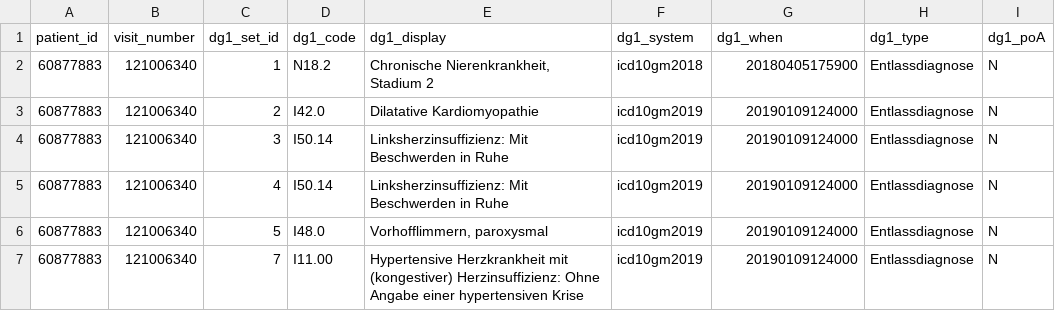
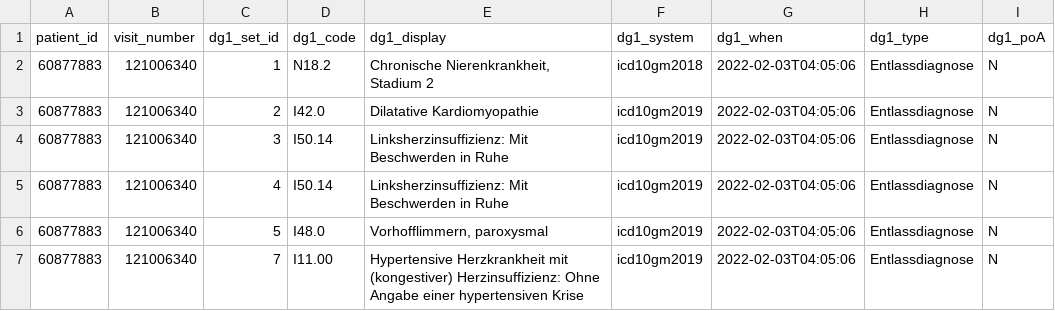
Before and after one commit to bhaarbrandt/nifitest, a CSV file: Cardio_BAR_diagnoses_2.csv, drawn as a sheet.

Commit message:
Update Cardio_BAR_diagnoses_2.csv
time format

```diff
--- a/Cardio_BAR_diagnoses_2.csv
+++ b/Cardio_BAR_diagnoses_2.csv
@@ -1,7 +1,7 @@
 patient_id,visit_number,dg1_set_id,dg1_code,dg1_display,dg1_system,dg1_when,dg1_type,dg1_poA
-60877883,121006340,1,N18.2,"Chronische Nierenkrankheit, Stadium 2",icd10gm2018,20180405175900,Entlassdiagnose,N
-60877883,121006340,2,I42.0,Dilatative Kardiomyopathie,icd10gm2019,20190109124000,Entlassdiagnose,N
-60877883,121006340,3,I50.14,Linksherzinsuffizienz: Mit Beschwerden in Ruhe,icd10gm2019,20190109124000,Entlassdiagnose,N
-60877883,121006340,4,I50.14,Linksherzinsuffizienz: Mit Beschwerden in Ruhe,icd10gm2019,20190109124000,Entlassdiagnose,N
-60877883,121006340,5,I48.0,"Vorhofflimmern, paroxysmal",icd10gm2019,20190109124000,Entlassdiagnose,N
-60877883,121006340,7,I11.00,Hypertensive Herzkrankheit mit (kongestiver) Herzinsuffizienz: Ohne Angabe einer hypertensiven Krise,icd10gm2019,20190109124000,Entlassdiagnose,N
+60877883,121006340,1,N18.2,"Chronische Nierenkrankheit, Stadium 2",icd10gm2018,2022-02-03T04:05:06,Entlassdiagnose,N
+60877883,121006340,2,I42.0,Dilatative Kardiomyopathie,icd10gm2019,2022-02-03T04:05:06,Entlassdiagnose,N
+60877883,121006340,3,I50.14,Linksherzinsuffizienz: Mit Beschwerden in Ruhe,icd10gm2019,2022-02-03T04:05:06,Entlassdiagnose,N
+60877883,121006340,4,I50.14,Linksherzinsuffizienz: Mit Beschwerden in Ruhe,icd10gm2019,2022-02-03T04:05:06,Entlassdiagnose,N
+60877883,121006340,5,I48.0,"Vorhofflimmern, paroxysmal",icd10gm2019,2022-02-03T04:05:06,Entlassdiagnose,N
+60877883,121006340,7,I11.00,Hypertensive Herzkrankheit mit (kongestiver) Herzinsuffizienz: Ohne Angabe einer hypertensiven Krise,icd10gm2019,2022-02-03T04:05:06,Entlassdiagnose,N
```
